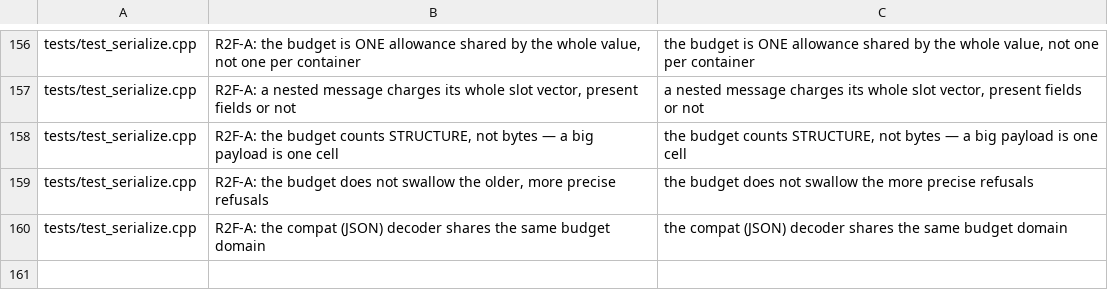
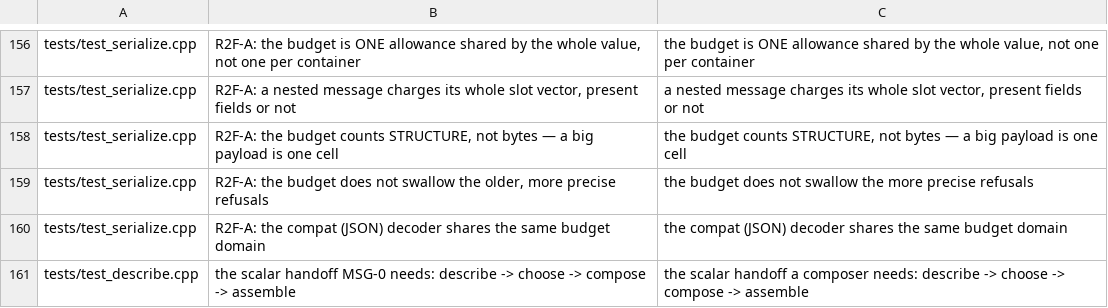
Before and after one commit to Krealsion/Loom, a TSV file: tools/comment-pass/cases.tsv, drawn as a sheet; only a part is shown, gaps mark what is left out; the diff names each change by its address in the sheet, - before the commit and + after, or states it on an @@ line.

Commit message:
Bring tests/test_describe.cpp's comments and one case name to the standard
The opening's list becomes one paragraph without the plan id it named the door by, and a banner
and a case name that spoke of a plan's composer say what they mean.

```diff
--- a/tools/comment-pass/cases.tsv
+++ b/tools/comment-pass/cases.tsv
+row 161: tests/test_describe.cpp | the scalar handoff MSG-0 needs: describe -> choose -> compose -> assemble | the scalar handoff a composer needs: describe -> choose -> compose -> assemble
```
Also changed, not shown: 2 other files.
